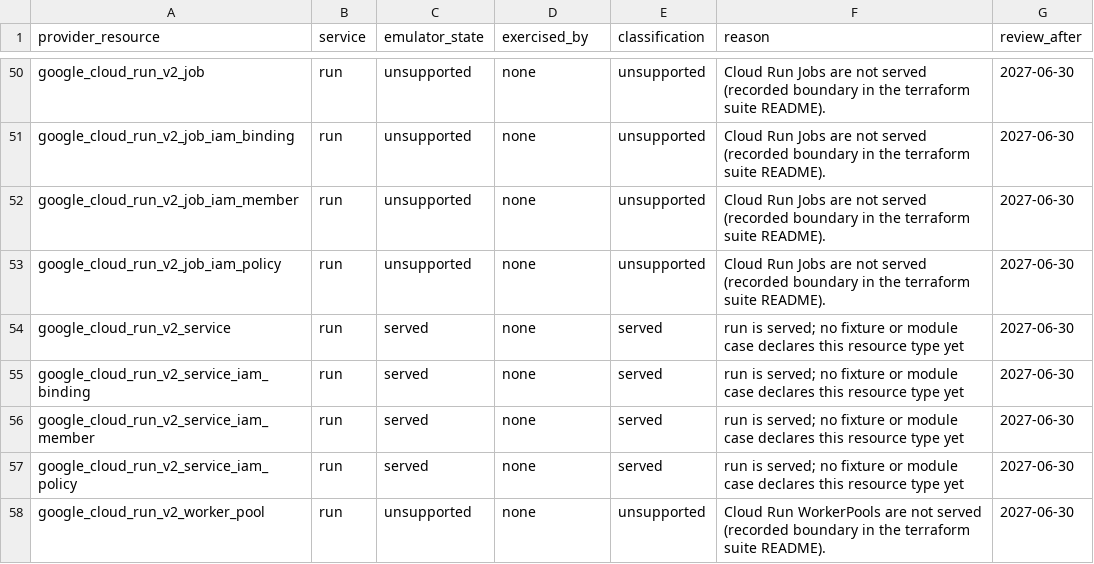
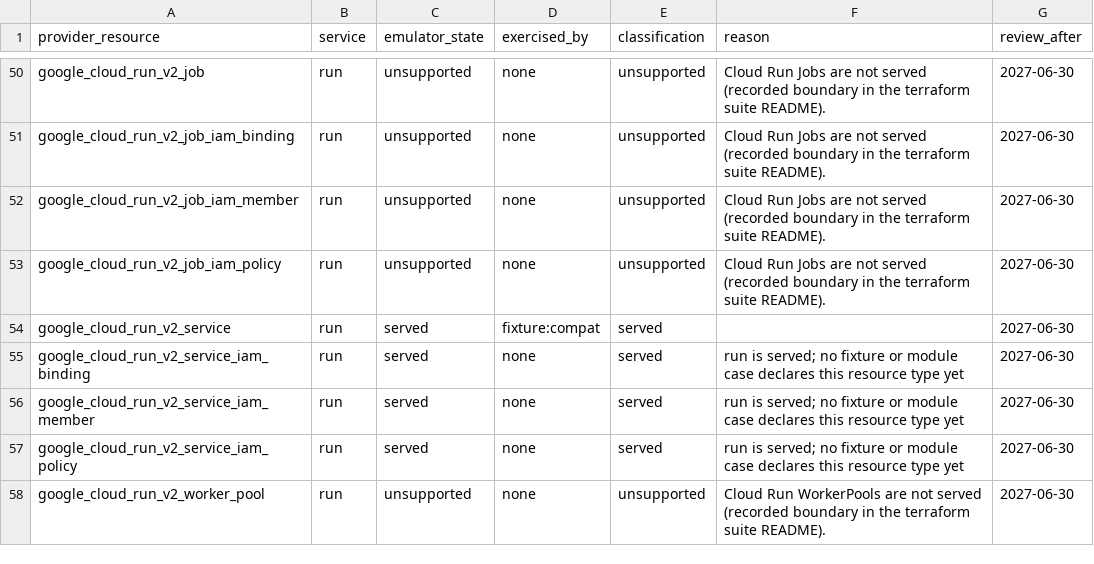
Before and after one commit to jaisrajms/jaiscloud, a CSV file: docs/fidelity/terraform-coverage.csv, drawn as a sheet; only a part is shown, gaps mark what is left out.

Commit message:
feat(gcp/terraform): cloud run v2 module case + stale-doc fix (TF3-1)

```diff
--- a/docs/fidelity/terraform-coverage.csv
+++ b/docs/fidelity/terraform-coverage.csv
@@ -53,3 +53,3 @@ google_cloud_run_v2_job_iam_member,run,unsupported,none,unsupported,Cloud Run Jo
 google_cloud_run_v2_job_iam_policy,run,unsupported,none,unsupported,Cloud Run Jobs are not served (recorded boundary in the terraform suite README).,2027-06-30
-google_cloud_run_v2_service,run,served,none,served,run is served; no fixture or module case declares this resource type yet,2027-06-30
+google_cloud_run_v2_service,run,served,fixture:compat,served,,2027-06-30
 google_cloud_run_v2_service_iam_binding,run,served,none,served,run is served; no fixture or module case declares this resource type yet,2027-06-30
```
Also changed, not shown: 15 other files.
